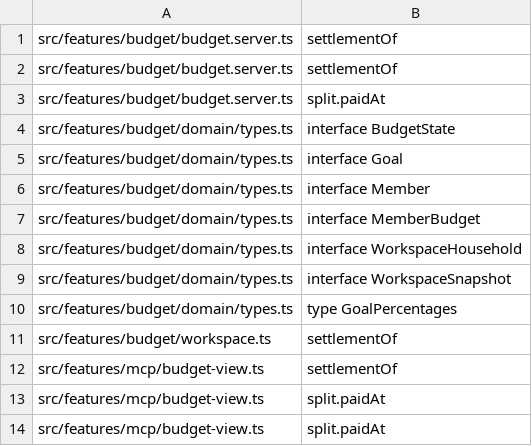
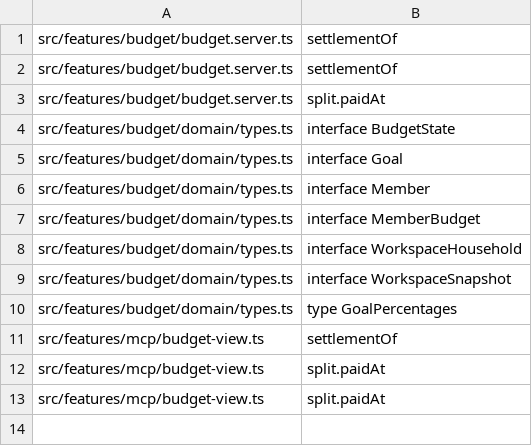
Before and after one commit to bruno-c-p/twogether, a TSV file: scripts/fitness-domain-baseline.tsv, drawn as a sheet; the diff names each change by its address in the sheet, - before the commit and + after, or states it on an @@ line.

```diff
--- a/scripts/fitness-domain-baseline.tsv
+++ b/scripts/fitness-domain-baseline.tsv
-row 11: src/features/budget/workspace.ts | settlementOf
```
Also changed, not shown: 33 other files.
